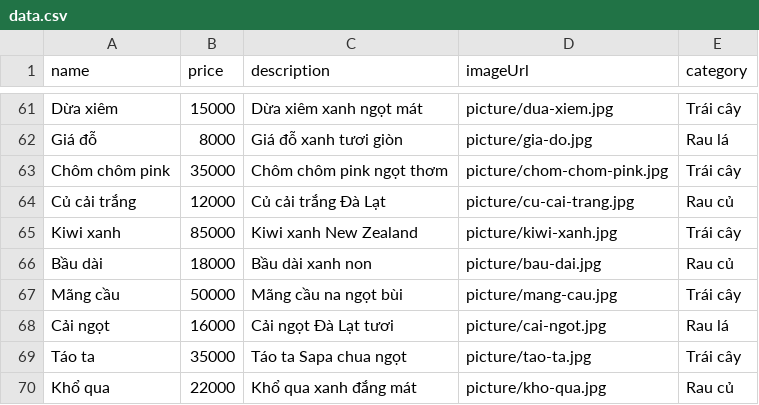
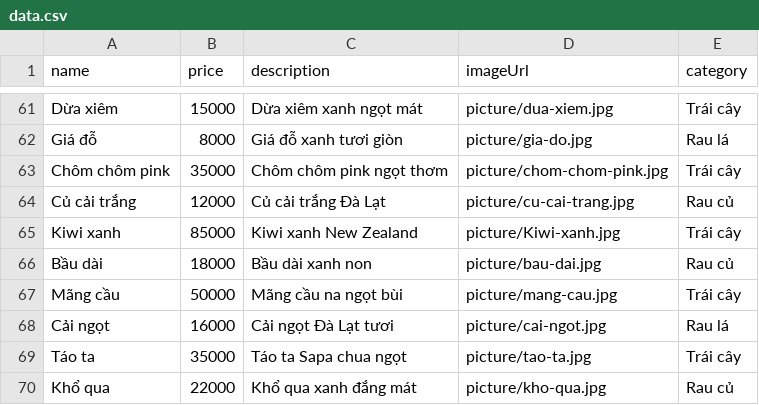
Before and after one commit to thien1234ff/JSPROJECT, a CSV file: data.csv, drawn as a sheet; only a part is shown, gaps mark what is left out.

Commit message:
Cập nhật

```diff
--- a/data.csv
+++ b/data.csv
@@ -64,3 +64,3 @@ Chôm chôm pink,35000,Chôm chôm pink ngọt thơm,picture/chom-chom-pink.jpg,
 Củ cải trắng,12000,Củ cải trắng Đà Lạt,picture/cu-cai-trang.jpg,Rau củ
-Kiwi xanh,85000,Kiwi xanh New Zealand,picture/kiwi-xanh.jpg,Trái cây
+Kiwi xanh,85000,Kiwi xanh New Zealand,picture/Kiwi-xanh.jpg,Trái cây
 Bầu dài,18000,Bầu dài xanh non,picture/bau-dai.jpg,Rau củ
```
